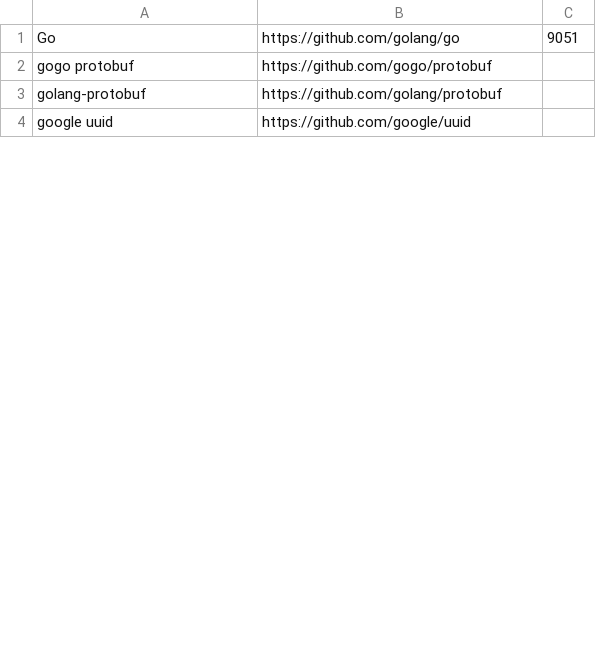
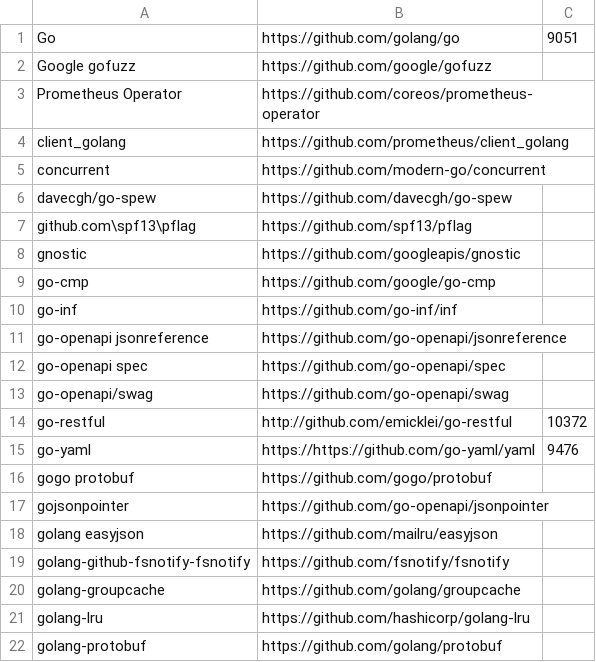
Before and after one commit to intel/pmem-csi, a CSV file: runtime-deps.csv, drawn as a sheet; only a part is shown; the shorter side is filled out with more unchanged rows; the diff covers the shown part only; the diff names each change by its address in the sheet, - before the commit and + after, or states it on an @@ line.

Commit message:
test: update runtime deps for operator SDK
This adds a *lot* of new dependencies. Also update the shell code a
bit to make it more concise.

```diff
--- a/runtime-deps.csv
+++ b/runtime-deps.csv
+row 2: Google gofuzz | https://github.com/google/gofuzz
+row 3: Prometheus Operator | https://github.com/coreos/prometheus-operator
+row 4: client_golang | https://github.com/prometheus/client_golang
+row 5: concurrent | https://github.com/modern-go/concurrent
+row 6: davecgh/go-spew | https://github.com/davecgh/go-spew
+row 7: github.com\spf13\pflag | https://github.com/spf13/pflag
+row 8: gnostic | https://github.com/googleapis/gnostic
+row 9: go-cmp | https://github.com/google/go-cmp
+row 10: go-inf | https://github.com/go-inf/inf
+row 11: go-openapi jsonreference | https://github.com/go-openapi/jsonreference
+row 12: go-openapi spec | https://github.com/go-openapi/spec
+row 13: go-openapi/swag | https://github.com/go-openapi/swag
+row 14: go-restful | http://github.com/emicklei/go-restful | 10372
+row 15: go-yaml | https://https://github.com/go-yaml/yaml | 9476
+row 17: gojsonpointer | https://github.com/go-openapi/jsonpointer
+row 18: golang easyjson | https://github.com/mailru/easyjson
+row 19: golang-github-fsnotify-fsnotify | https://github.com/fsnotify/fsnotify
+row 20: golang-groupcache | https://github.com/golang/groupcache
+row 21: golang-lru | https://github.com/hashicorp/golang-lru
```
Also changed, not shown: 15 added rows and 1 removed row elsewhere in this file, 1 other file.
